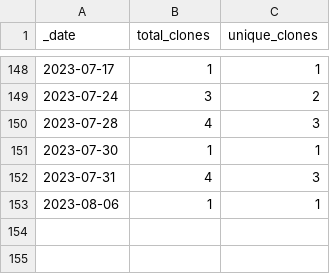
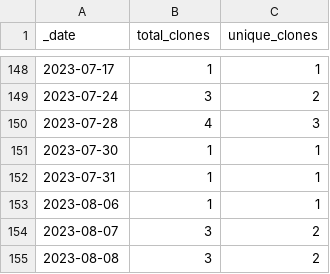
Before and after one commit to HerrNamenlos123/TechnicalSketcher, a CSV file: traffic/clones.csv, drawn as a sheet; only a part is shown, gaps mark what is left out.

Commit message:
GitHub traffic

```diff
--- a/traffic/clones.csv
+++ b/traffic/clones.csv
@@ -151,3 +151,5 @@ _date,total_clones,unique_clones
 2023-07-30,1,1
-2023-07-31,4,3
+2023-07-31,1,1
 2023-08-06,1,1
+2023-08-07,3,2
+2023-08-08,3,2
```
Also changed, not shown: 1 other file.
